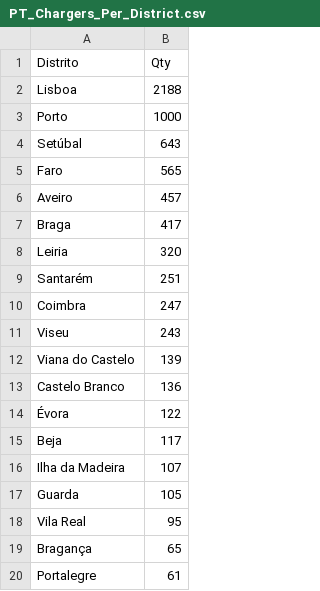
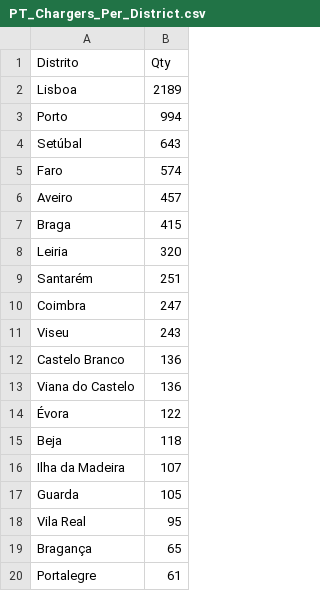
Before and after one commit to pmreis/emobility, a CSV file: data/outputs/PT_Chargers_Per_District.csv, drawn as a sheet; only a part is shown.

```diff
--- a/data/outputs/PT_Chargers_Per_District.csv
+++ b/data/outputs/PT_Chargers_Per_District.csv
@@ -1,8 +1,8 @@
 Distrito,Qty
-Lisboa,2188
-Porto,1000
+Lisboa,2189
+Porto,994
 Setúbal,643
-Faro,565
+Faro,574
 Aveiro,457
-Braga,417
+Braga,415
 Leiria,320
@@ -11,6 +11,6 @@ Coimbra,247
 Viseu,243
-Viana do Castelo,139
 Castelo Branco,136
+Viana do Castelo,136
 Évora,122
-Beja,117
+Beja,118
 Ilha da Madeira,107
```
Also changed, not shown: data/outputs/PT_Chargers.csv, data/outputs/PT_Chargers_Per_Municipality.csv, 5 other files.
